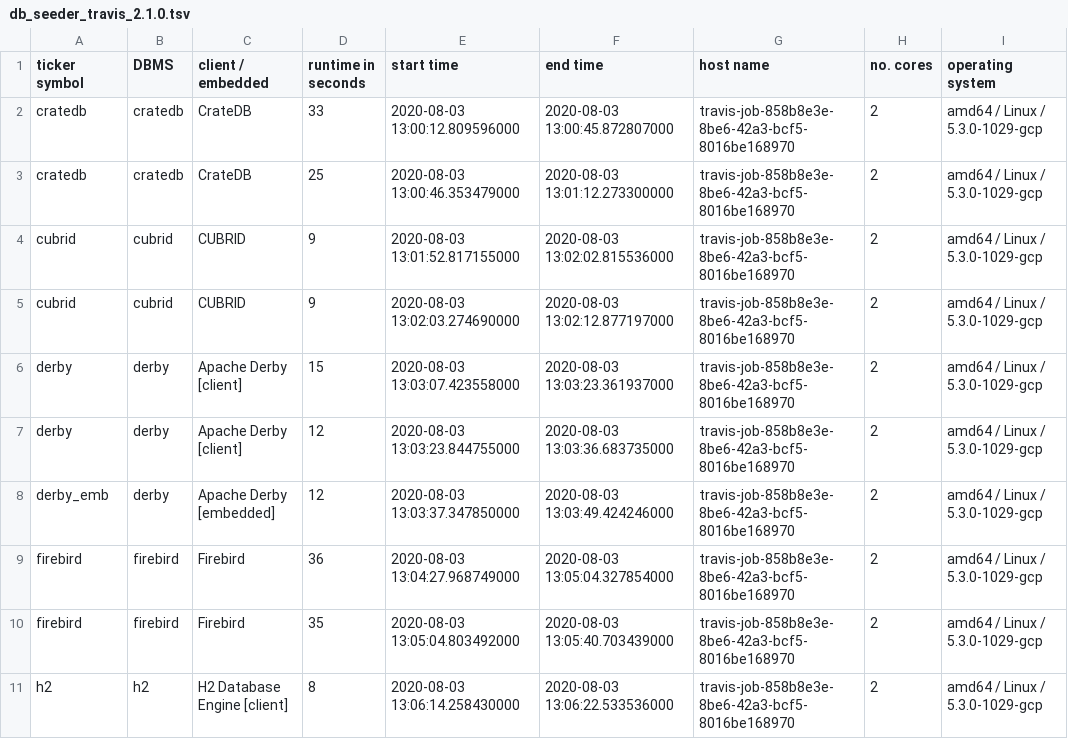
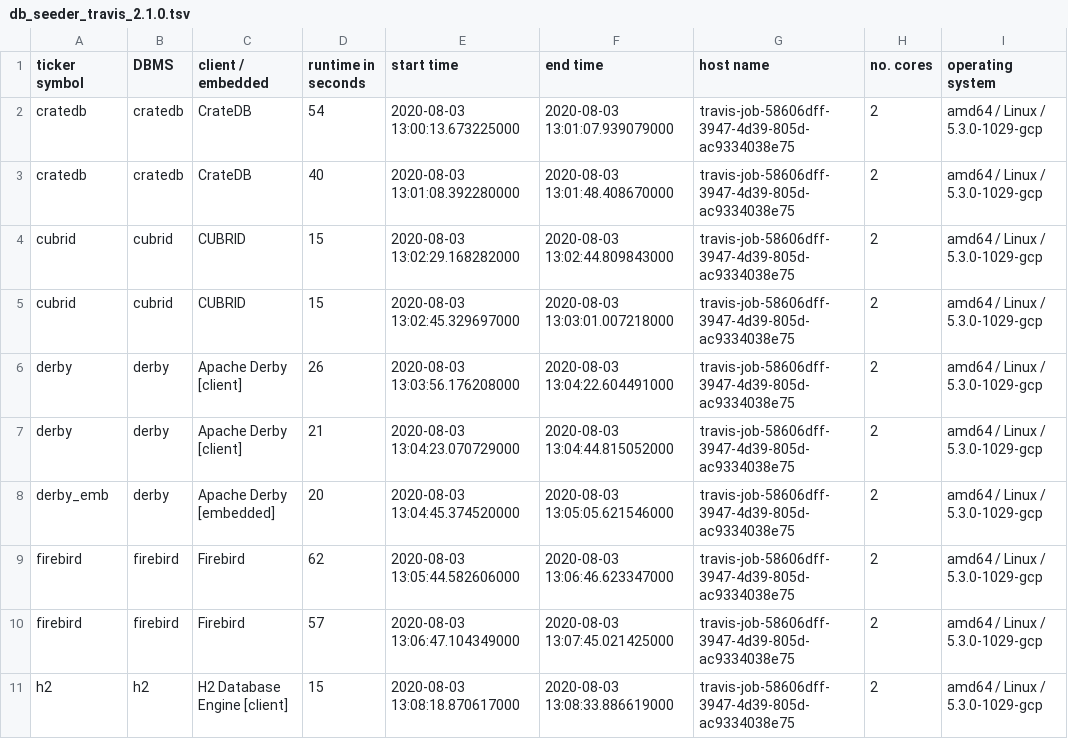
Before and after one commit to KonnexionsGmbH/db_seeder, a TSV file: statistics/db_seeder_travis_2.1.0.tsv, drawn as a sheet; only a part is shown; the diff covers the shown part only.

Commit message:
Travis update: 03.08.2020 13:41:36 (Build 277)
[skip ci]

```diff
--- a/statistics/db_seeder_travis_2.1.0.tsv
+++ b/statistics/db_seeder_travis_2.1.0.tsv
@@ -1,11 +1,11 @@
 ticker symbol	DBMS	client / embedded	runtime in seconds	start time	end time	host name	no. cores	operating system
-cratedb	cratedb	CrateDB	33	2020-08-03 13:00:12.809596000	2020-08-03 13:00:45.872807000	travis-job-858b8e3e-8be6-42a3-bcf5-8016be168970	2	amd64 / Linux / 5.3.0-1029-gcp
-cratedb	cratedb	CrateDB	25	2020-08-03 13:00:46.353479000	2020-08-03 13:01:12.273300000	travis-job-858b8e3e-8be6-42a3-bcf5-8016be168970	2	amd64 / Linux / 5.3.0-1029-gcp
-cubrid	cubrid	CUBRID	9	2020-08-03 13:01:52.817155000	2020-08-03 13:02:02.815536000	travis-job-858b8e3e-8be6-42a3-bcf5-8016be168970	2	amd64 / Linux / 5.3.0-1029-gcp
-cubrid	cubrid	CUBRID	9	2020-08-03 13:02:03.274690000	2020-08-03 13:02:12.877197000	travis-job-858b8e3e-8be6-42a3-bcf5-8016be168970	2	amd64 / Linux / 5.3.0-1029-gcp
-derby	derby	Apache Derby [client]	15	2020-08-03 13:03:07.423558000	2020-08-03 13:03:23.361937000	travis-job-858b8e3e-8be6-42a3-bcf5-8016be168970	2	amd64 / Linux / 5.3.0-1029-gcp
-derby	derby	Apache Derby [client]	12	2020-08-03 13:03:23.844755000	2020-08-03 13:03:36.683735000	travis-job-858b8e3e-8be6-42a3-bcf5-8016be168970	2	amd64 / Linux / 5.3.0-1029-gcp
-derby_emb	derby	Apache Derby [embedded]	12	2020-08-03 13:03:37.347850000	2020-08-03 13:03:49.424246000	travis-job-858b8e3e-8be6-42a3-bcf5-8016be168970	2	amd64 / Linux / 5.3.0-1029-gcp
-firebird	firebird	Firebird	36	2020-08-03 13:04:27.968749000	2020-08-03 13:05:04.327854000	travis-job-858b8e3e-8be6-42a3-bcf5-8016be168970	2	amd64 / Linux / 5.3.0-1029-gcp
-firebird	firebird	Firebird	35	2020-08-03 13:05:04.803492000	2020-08-03 13:05:40.703439000	travis-job-858b8e3e-8be6-42a3-bcf5-8016be168970	2	amd64 / Linux / 5.3.0-1029-gcp
-h2	h2	H2 Database Engine [client]	8	2020-08-03 13:06:14.258430000	2020-08-03 13:06:22.533536000	travis-job-858b8e3e-8be6-42a3-bcf5-8016be168970	2	amd64 / Linux / 5.3.0-1029-gcp
+cratedb	cratedb	CrateDB	54	2020-08-03 13:00:13.673225000	2020-08-03 13:01:07.939079000	travis-job-58606dff-3947-4d39-805d-ac9334038e75	2	amd64 / Linux / 5.3.0-1029-gcp
+cratedb	cratedb	CrateDB	40	2020-08-03 13:01:08.392280000	2020-08-03 13:01:48.408670000	travis-job-58606dff-3947-4d39-805d-ac9334038e75	2	amd64 / Linux / 5.3.0-1029-gcp
+cubrid	cubrid	CUBRID	15	2020-08-03 13:02:29.168282000	2020-08-03 13:02:44.809843000	travis-job-58606dff-3947-4d39-805d-ac9334038e75	2	amd64 / Linux / 5.3.0-1029-gcp
+cubrid	cubrid	CUBRID	15	2020-08-03 13:02:45.329697000	2020-08-03 13:03:01.007218000	travis-job-58606dff-3947-4d39-805d-ac9334038e75	2	amd64 / Linux / 5.3.0-1029-gcp
+derby	derby	Apache Derby [client]	26	2020-08-03 13:03:56.176208000	2020-08-03 13:04:22.604491000	travis-job-58606dff-3947-4d39-805d-ac9334038e75	2	amd64 / Linux / 5.3.0-1029-gcp
+derby	derby	Apache Derby [client]	21	2020-08-03 13:04:23.070729000	2020-08-03 13:04:44.815052000	travis-job-58606dff-3947-4d39-805d-ac9334038e75	2	amd64 / Linux / 5.3.0-1029-gcp
+derby_emb	derby	Apache Derby [embedded]	20	2020-08-03 13:04:45.374520000	2020-08-03 13:05:05.621546000	travis-job-58606dff-3947-4d39-805d-ac9334038e75	2	amd64 / Linux / 5.3.0-1029-gcp
+firebird	firebird	Firebird	62	2020-08-03 13:05:44.582606000	2020-08-03 13:06:46.623347000	travis-job-58606dff-3947-4d39-805d-ac9334038e75	2	amd64 / Linux / 5.3.0-1029-gcp
+firebird	firebird	Firebird	57	2020-08-03 13:06:47.104349000	2020-08-03 13:07:45.021425000	travis-job-58606dff-3947-4d39-805d-ac9334038e75	2	amd64 / Linux / 5.3.0-1029-gcp
+h2	h2	H2 Database Engine [client]	15	2020-08-03 13:08:18.870617000	2020-08-03 13:08:33.886619000	travis-job-58606dff-3947-4d39-805d-ac9334038e75	2	amd64 / Linux / 5.3.0-1029-gcp
```
Also changed, not shown: 100 edited cells elsewhere in this file.
